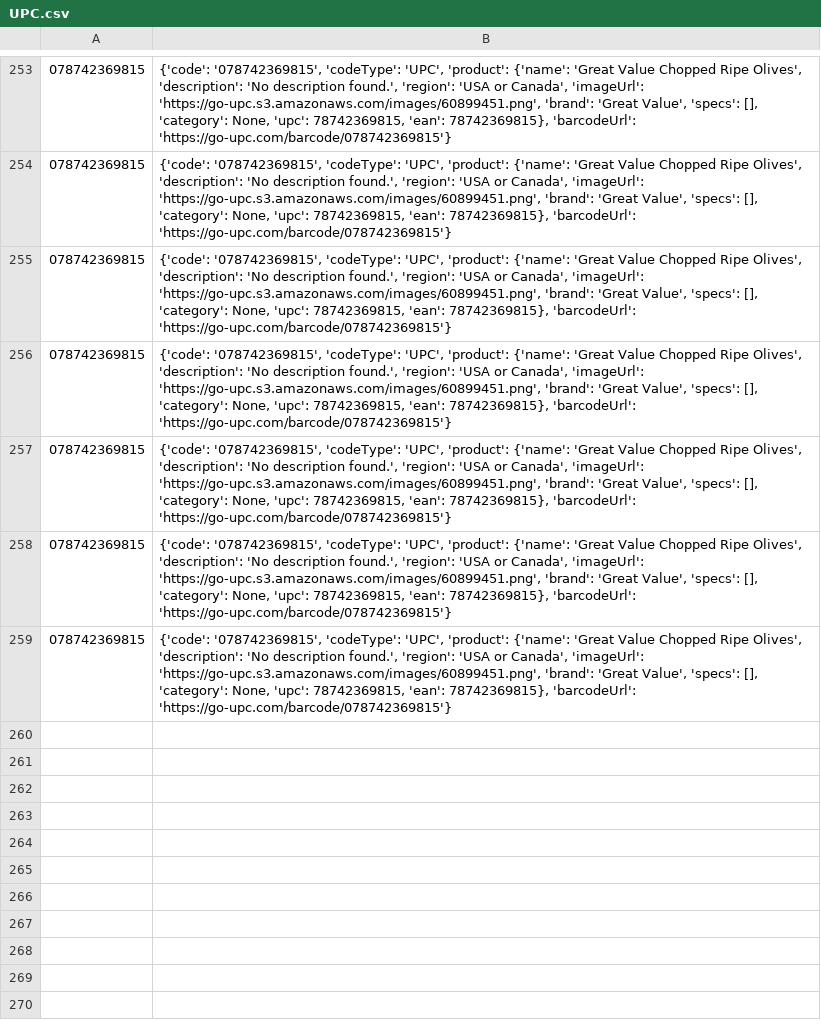
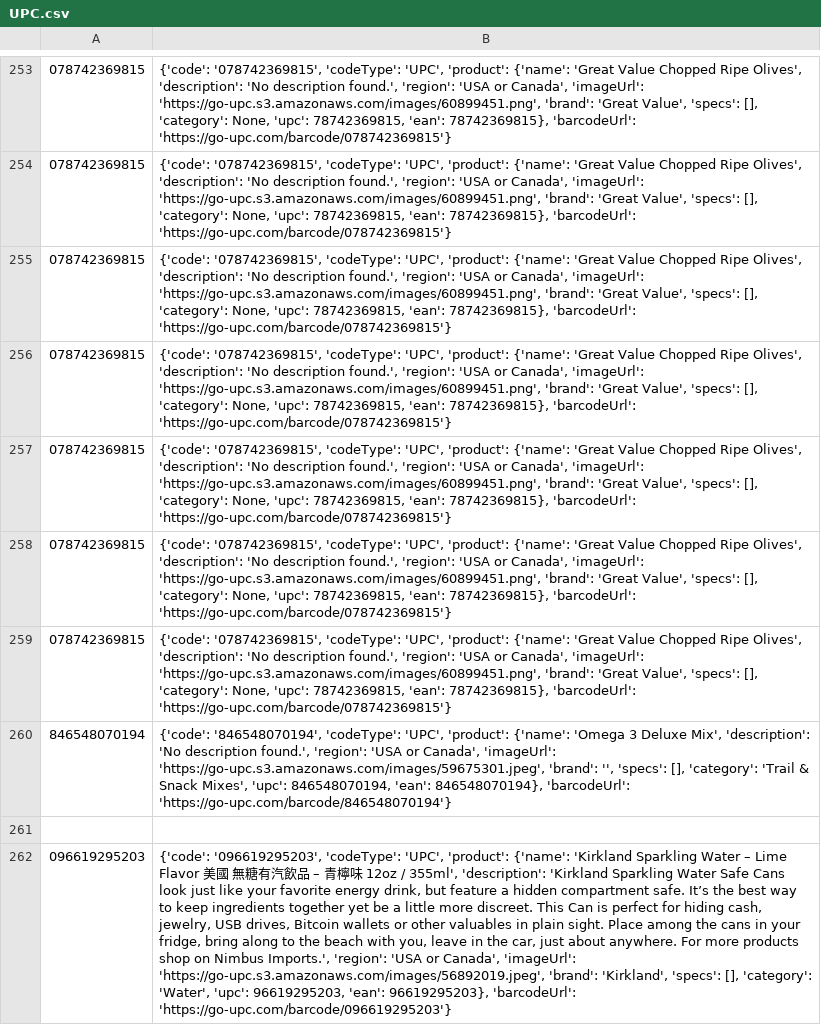
Before and after one commit to mezamartinez-kimberly/CS425_T25, a CSV file: backend/JSON Output/UPC.csv, drawn as a sheet; only a part is shown, gaps mark what is left out; the diff names each change by its address in the sheet, - before the commit and + after, or states it on an @@ line.

Commit message:
implement camera test
needed to change some functions around, make them public, and use localhost for backend IP addr

```diff
--- a/backend/JSON Output/UPC.csv
+++ b/backend/JSON Output/UPC.csv
+row 260: 846548070194 | {'code': '846548070194', 'codeType': 'UPC', 'product': {'name': 'Omega 3 Deluxe Mix', 'description': 'No description found.', 'region': 'USA or Canada', 'imageUrl': 'https://go-upc.s3.amazonaws.com/images/59675301.jpeg', 'brand': '', 'specs': [], 'category': 'Trail & Snack Mixes', 'upc': 846548070194, 'ean': 846548070194}, 'barcodeUrl': 'https://go-upc.com/barcode/846548070194'}
+row 261: (empty)
+row 262: 096619295203 | {'code': '096619295203', 'codeType': 'UPC', 'product': {'name': 'Kirkland Sparkling Water – Lime Flavor 美國 無糖有汽飲品 – 青檸味 12oz / 355ml', 'description': 'Kirkland Sparkling Water Safe Cans look just like your favorite energy drink, but feature a hidden compartment safe. It’s the best way to keep ingredients together yet be a little more discreet. This Can is perfect for hiding cash, jewelry, USB drives, Bitcoin wallets or other valuables in plain sight. Place among the cans in your fridge, bring along to the beach with you, leave in the car, just about anywhere. For more products shop on Nimbus Imports.', 'region': 'USA or Canada', 'imageUrl': 'https://go-upc.s3.amazonaws.com/images/56892019.jpeg', 'brand': 'Kirkland', 'specs': [], 'category': 'Water', 'upc': 96619295203, 'ean': 96619295203}, 'barcodeUrl': 'https://go-upc.com/barcode/096619295203'}
```
Also changed, not shown: 7 other files.
